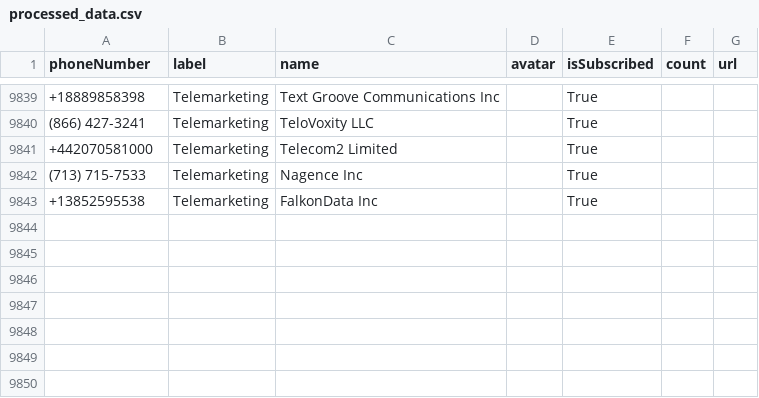
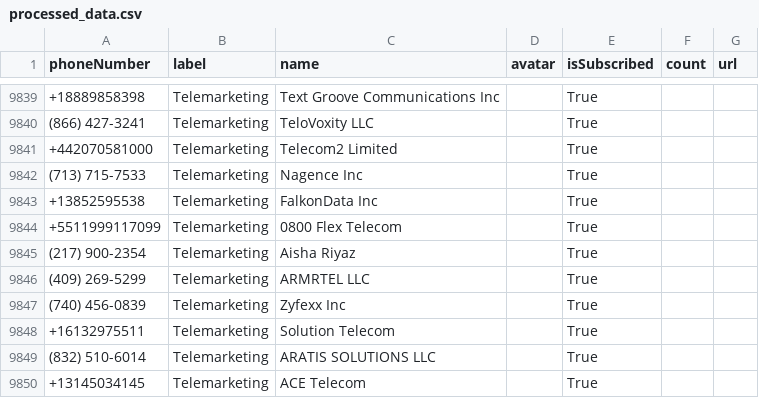
Before and after one commit to haygcao/vccard, a CSV file: US/processed_data.csv, drawn as a sheet; only a part is shown, gaps mark what is left out; the diff names each change by its address in the sheet, - before the commit and + after, or states it on an @@ line.

```diff
--- a/US/processed_data.csv
+++ b/US/processed_data.csv
+row 9844: +5511999117099 | Telemarketing | 0800 Flex Telecom |  | True
+row 9845: (217) 900-2354 | Telemarketing | Aisha Riyaz |  | True
+row 9846: (409) 269-5299 | Telemarketing | ARMRTEL LLC |  | True
+row 9847: (740) 456-0839 | Telemarketing | Zyfexx Inc |  | True
+row 9848: +16132975511 | Telemarketing | Solution Telecom |  | True
+row 9849: (832) 510-6014 | Telemarketing | ARATIS SOLUTIONS LLC |  | True
+row 9850: +13145034145 | Telemarketing | ACE Telecom |  | True
```
Also changed, not shown: US/processed_v2.csv.
